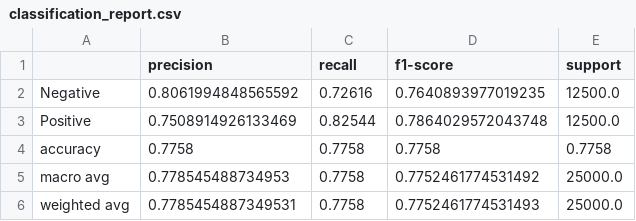
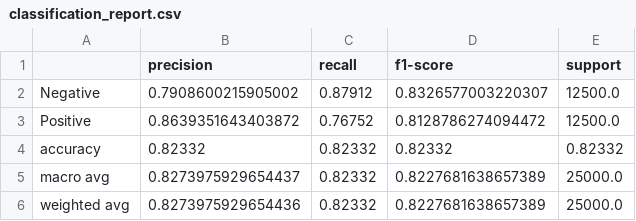
Before and after one commit to yuvraj20gole/DL-Experiments, a CSV file: DL Experiment 5/nlp-imdb-lstm/results/classification_report.csv, drawn as a sheet.

Commit message:
Update IMDB LSTM results: improved model to 82.33% accuracy (Experiment 5)
Bidirectional LSTM with EarlyStopping and ReduceLROnPlateau; positive
class recall improved from 0.69 to 0.77.

```diff
--- a/DL Experiment 5/nlp-imdb-lstm/results/classification_report.csv
+++ b/DL Experiment 5/nlp-imdb-lstm/results/classification_report.csv
@@ -1,6 +1,6 @@
 ,precision,recall,f1-score,support
-Negative,0.8061994848565592,0.72616,0.7640893977019235,12500.0
-Positive,0.7508914926133469,0.82544,0.7864029572043748,12500.0
-accuracy,0.7758,0.7758,0.7758,0.7758
-macro avg,0.778545488734953,0.7758,0.7752461774531492,25000.0
-weighted avg,0.7785454887349531,0.7758,0.7752461774531493,25000.0
+Negative,0.7908600215905002,0.87912,0.8326577003220307,12500.0
+Positive,0.8639351643403872,0.76752,0.8128786274094472,12500.0
+accuracy,0.82332,0.82332,0.82332,0.82332
+macro avg,0.8273975929654437,0.82332,0.8227681638657389,25000.0
+weighted avg,0.8273975929654436,0.82332,0.8227681638657389,25000.0
```
Also changed, not shown: 3 other files.
